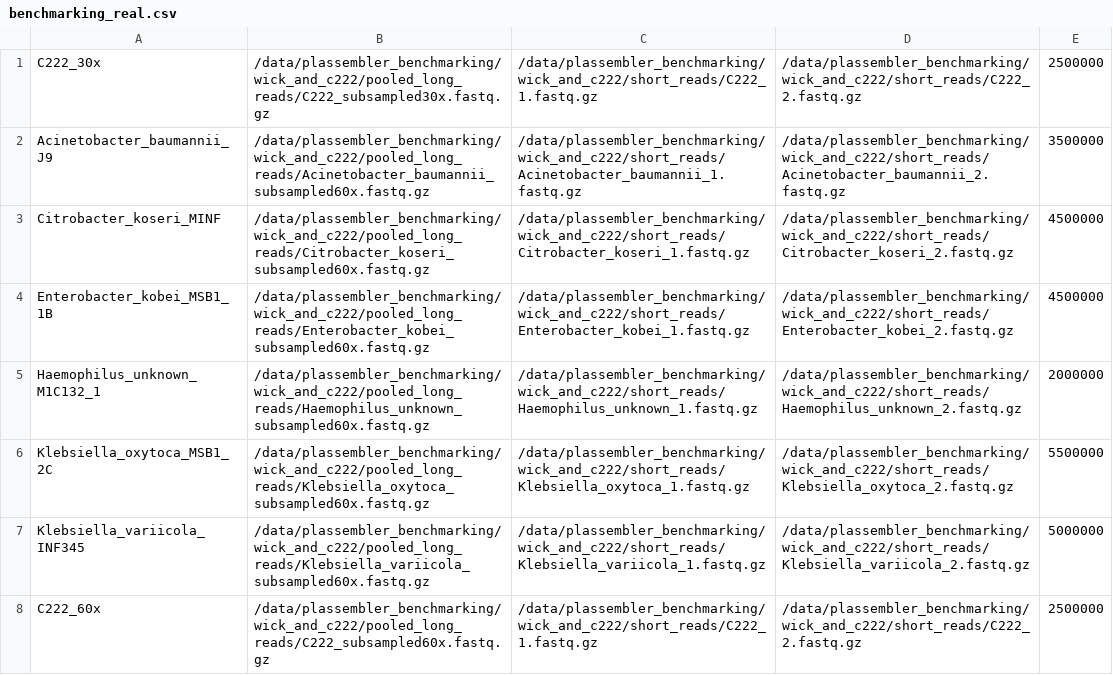
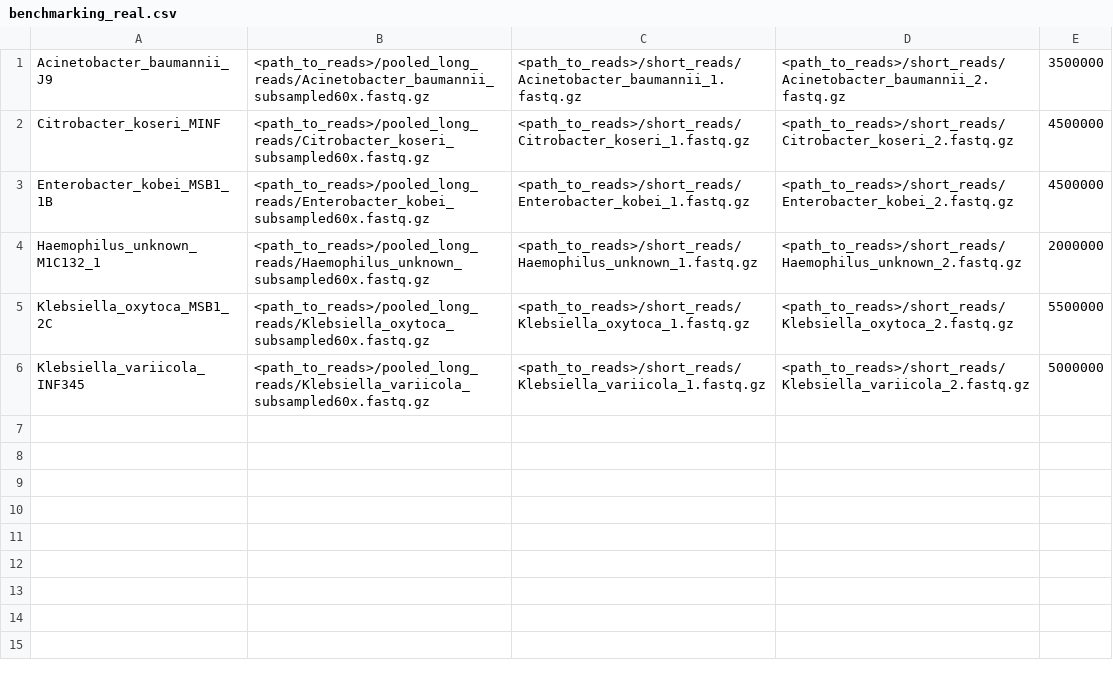
Before and after one commit to gbouras13/plassembler_simulation_benchmarking, a CSV file: benchmarking_real.csv, drawn as a sheet.

Commit message:
finalise benchmarking

```diff
--- a/benchmarking_real.csv
+++ b/benchmarking_real.csv
@@ -1,8 +1,6 @@
-C222_30x,/data/plassembler_benchmarking/wick_and_c222/pooled_long_reads/C222_subsampled30x.fastq.gz,/data/plassembler_benchmarking/wick_and_c222/short_reads/C222_1.fastq.gz,/data/plassembler_benchmarking/wick_and_c222/short_reads/C222_2.fastq.gz,2500000
-Acinetobacter_baumannii_J9,/data/plassembler_benchmarking/wick_and_c222/pooled_long_reads/Acinetobacter_baumannii_subsampled60x.fastq.gz,/data/plassembler_benchmarking/wick_and_c222/short_reads/Acinetobacter_baumannii_1.fastq.gz,/data/plassembler_benchmarking/wick_and_c222/short_reads/Acinetobacter_baumannii_2.fastq.gz,3500000
-Citrobacter_koseri_MINF,/data/plassembler_benchmarking/wick_and_c222/pooled_long_reads/Citrobacter_koseri_subsampled60x.fastq.gz,/data/plassembler_benchmarking/wick_and_c222/short_reads/Citrobacter_koseri_1.fastq.gz,/data/plassembler_benchmarking/wick_and_c222/short_reads/Citrobacter_koseri_2.fastq.gz,4500000
-Enterobacter_kobei_MSB1_1B,/data/plassembler_benchmarking/wick_and_c222/pooled_long_reads/Enterobacter_kobei_subsampled60x.fastq.gz,/data/plassembler_benchmarking/wick_and_c222/short_reads/Enterobacter_kobei_1.fastq.gz,/data/plassembler_benchmarking/wick_and_c222/short_reads/Enterobacter_kobei_2.fastq.gz,4500000
-Haemophilus_unknown_M1C132_1,/data/plassembler_benchmarking/wick_and_c222/pooled_long_reads/Haemophilus_unknown_subsampled60x.fastq.gz,/data/plassembler_benchmarking/wick_and_c222/short_reads/Haemophilus_unknown_1.fastq.gz,/data/plassembler_benchmarking/wick_and_c222/short_reads/Haemophilus_unknown_2.fastq.gz,2000000
-Klebsiella_oxytoca_MSB1_2C,/data/plassembler_benchmarking/wick_and_c222/pooled_long_reads/Klebsiella_oxytoca_subsampled60x.fastq.gz,/data/plassembler_benchmarking/wick_and_c222/short_reads/Klebsiella_oxytoca_1.fastq.gz,/data/plassembler_benchmarking/wick_and_c222/short_reads/Klebsiella_oxytoca_2.fastq.gz,5500000
-Klebsiella_variicola_INF345,/data/plassembler_benchmarking/wick_and_c222/pooled_long_reads/Klebsiella_variicola_subsampled60x.fastq.gz,/data/plassembler_benchmarking/wick_and_c222/short_reads/Klebsiella_variicola_1.fastq.gz,/data/plassembler_benchmarking/wick_and_c222/short_reads/Klebsiella_variicola_2.fastq.gz,5000000
-C222_60x,/data/plassembler_benchmarking/wick_and_c222/pooled_long_reads/C222_subsampled60x.fastq.gz,/data/plassembler_benchmarking/wick_and_c222/short_reads/C222_1.fastq.gz,/data/plassembler_benchmarking/wick_and_c222/short_reads/C222_2.fastq.gz,2500000
+Acinetobacter_baumannii_J9,<path_to_reads>/pooled_long_reads/Acinetobacter_baumannii_subsampled60x.fastq.gz,<path_to_reads>/short_reads/Acinetobacter_baumannii_1.fastq.gz,<path_to_reads>/short_reads/Acinetobacter_baumannii_2.fastq.gz,3500000
+Citrobacter_koseri_MINF,<path_to_reads>/pooled_long_reads/Citrobacter_koseri_subsampled60x.fastq.gz,<path_to_reads>/short_reads/Citrobacter_koseri_1.fastq.gz,<path_to_reads>/short_reads/Citrobacter_koseri_2.fastq.gz,4500000
+Enterobacter_kobei_MSB1_1B,<path_to_reads>/pooled_long_reads/Enterobacter_kobei_subsampled60x.fastq.gz,<path_to_reads>/short_reads/Enterobacter_kobei_1.fastq.gz,<path_to_reads>/short_reads/Enterobacter_kobei_2.fastq.gz,4500000
+Haemophilus_unknown_M1C132_1,<path_to_reads>/pooled_long_reads/Haemophilus_unknown_subsampled60x.fastq.gz,<path_to_reads>/short_reads/Haemophilus_unknown_1.fastq.gz,<path_to_reads>/short_reads/Haemophilus_unknown_2.fastq.gz,2000000
+Klebsiella_oxytoca_MSB1_2C,<path_to_reads>/pooled_long_reads/Klebsiella_oxytoca_subsampled60x.fastq.gz,<path_to_reads>/short_reads/Klebsiella_oxytoca_1.fastq.gz,<path_to_reads>/short_reads/Klebsiella_oxytoca_2.fastq.gz,5500000
+Klebsiella_variicola_INF345,<path_to_reads>/pooled_long_reads/Klebsiella_variicola_subsampled60x.fastq.gz,<path_to_reads>/short_reads/Klebsiella_variicola_1.fastq.gz,<path_to_reads>/short_reads/Klebsiella_variicola_2.fastq.gz,5000000
```
Also changed, not shown: 10 other files.
